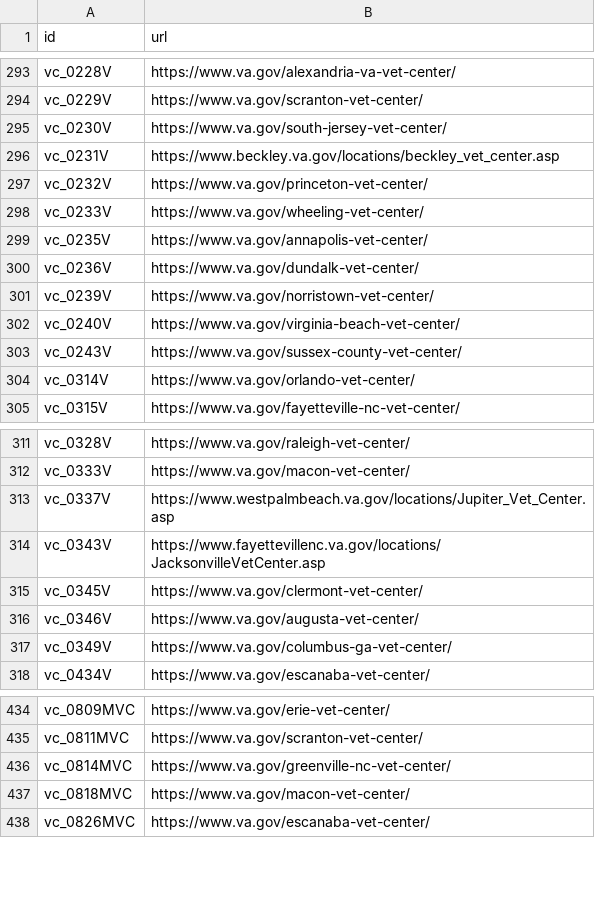
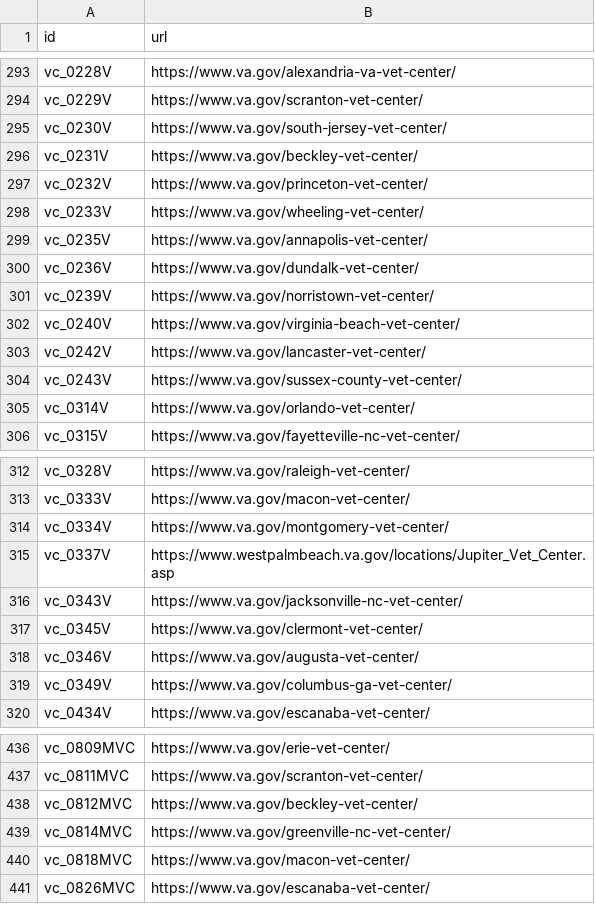
Before and after one commit to omahane/lighthouse-facilities, a CSV file: facilities/src/main/resources/websites.csv, drawn as a sheet; only a part is shown, gaps mark what is left out.

Commit message:
Updated URLs for facilities migrated to Drupal.

```diff
--- a/facilities/src/main/resources/websites.csv
+++ b/facilities/src/main/resources/websites.csv
@@ -295,3 +295,3 @@ vc_0229V,https://www.va.gov/scranton-vet-center/
 vc_0230V,https://www.va.gov/south-jersey-vet-center/
-vc_0231V,https://www.beckley.va.gov/locations/beckley_vet_center.asp
+vc_0231V,https://www.va.gov/beckley-vet-center/
 vc_0232V,https://www.va.gov/princeton-vet-center/
@@ -302,2 +302,3 @@ vc_0239V,https://www.va.gov/norristown-vet-center/
 vc_0240V,https://www.va.gov/virginia-beach-vet-center/
+vc_0242V,https://www.va.gov/lancaster-vet-center/
 vc_0243V,https://www.va.gov/sussex-county-vet-center/
@@ -312,4 +313,5 @@ vc_0328V,https://www.va.gov/raleigh-vet-center/
 vc_0333V,https://www.va.gov/macon-vet-center/
+vc_0334V,https://www.va.gov/montgomery-vet-center/
 vc_0337V,https://www.westpalmbeach.va.gov/locations/Jupiter_Vet_Center.asp
-vc_0343V,https://www.fayettevillenc.va.gov/locations/JacksonvilleVetCenter.asp
+vc_0343V,https://www.va.gov/jacksonville-nc-vet-center/
 vc_0345V,https://www.va.gov/clermont-vet-center/
@@ -435,2 +437,3 @@ vc_0809MVC,https://www.va.gov/erie-vet-center/
 vc_0811MVC,https://www.va.gov/scranton-vet-center/
+vc_0812MVC,https://www.va.gov/beckley-vet-center/
 vc_0814MVC,https://www.va.gov/greenville-nc-vet-center/
```
